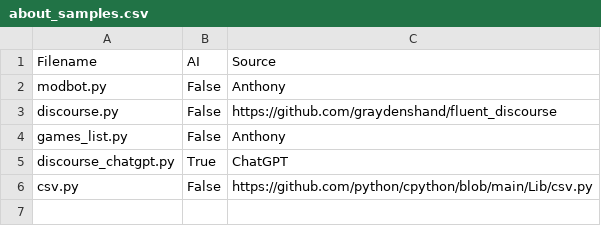
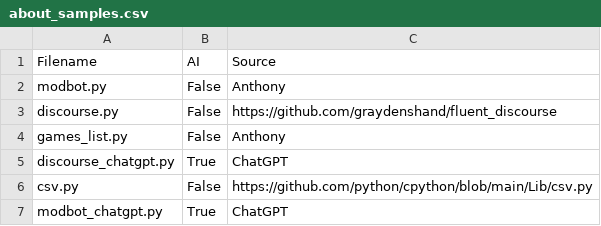
Before and after one commit to CodeJayFlick/DANGER-Repository, a CSV file: Anthony_code_uploads/about_samples.csv, drawn as a sheet.

Commit message:
ChatGPT modbot
ChatGPT modbot added

```diff
--- a/Anthony_code_uploads/about_samples.csv
+++ b/Anthony_code_uploads/about_samples.csv
@@ -6 +6,2 @@ discourse_chatgpt.py,True,ChatGPT
 csv.py,False,https://github.com/python/cpython/blob/main/Lib/csv.py
+modbot_chatgpt.py,True,ChatGPT
```
Also changed, not shown: 1 other file.
